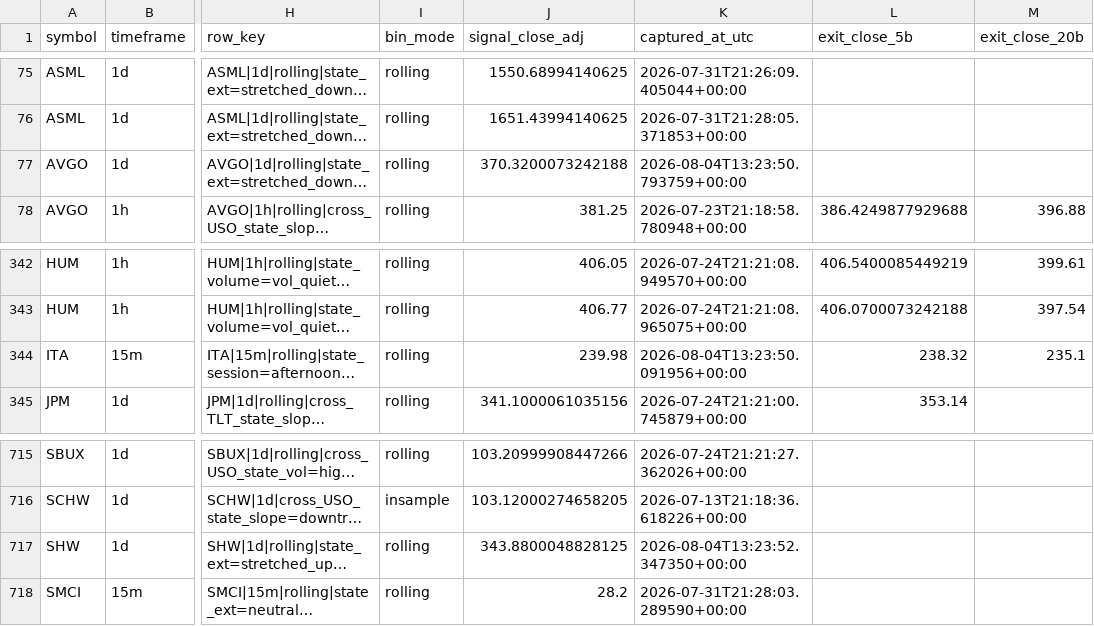
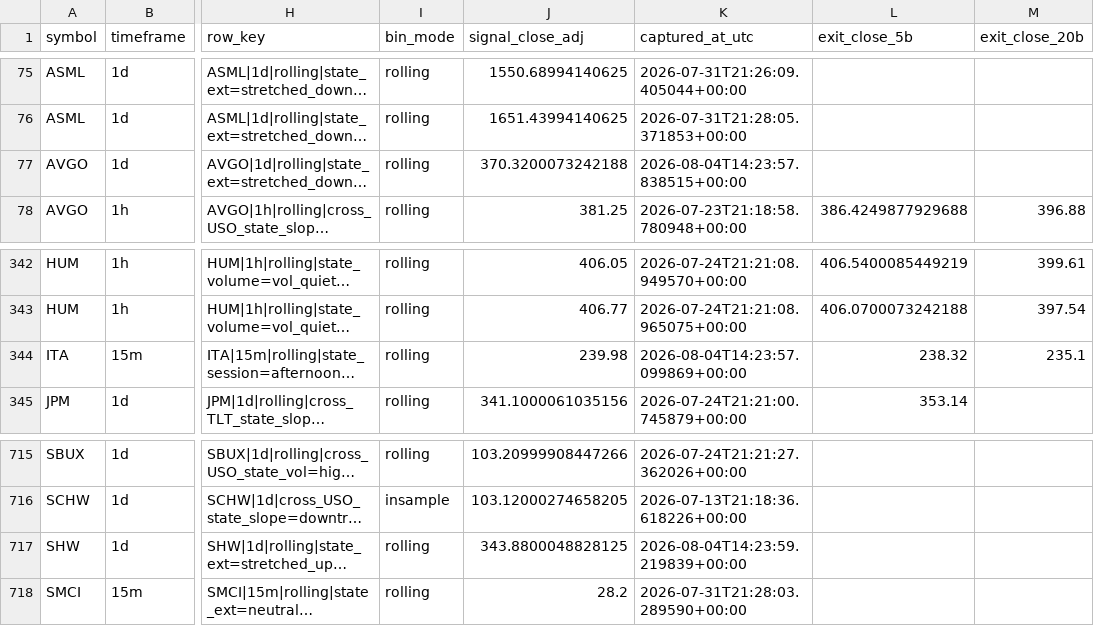
Before and after one commit to 6ixtyn9-sudo/Price, a CSV file: localdata/live_forward_returns.csv, drawn as a sheet; only a part is shown, gaps mark what is left out; long unchanged cells end in …; the diff covers the shown part only; the diff names each change by its address in the sheet, - before the commit and + after, or states it on an @@ line.

```diff
--- a/localdata/live_forward_returns.csv
+++ b/localdata/live_forward_returns.csv
-K77 (captured_at_utc): 2026-08-04T13:23:50.793759+00:00
+K77 (captured_at_utc): 2026-08-04T14:23:57.838515+00:00
-K344 (captured_at_utc): 2026-08-04T13:23:50.091956+00:00
+K344 (captured_at_utc): 2026-08-04T14:23:57.099869+00:00
-K717 (captured_at_utc): 2026-08-04T13:23:52.347350+00:00
+K717 (captured_at_utc): 2026-08-04T14:23:59.219839+00:00
```
Also changed, not shown: 23 edited cells elsewhere in this file, localdata/trade_journal.csv, 3 other files.
